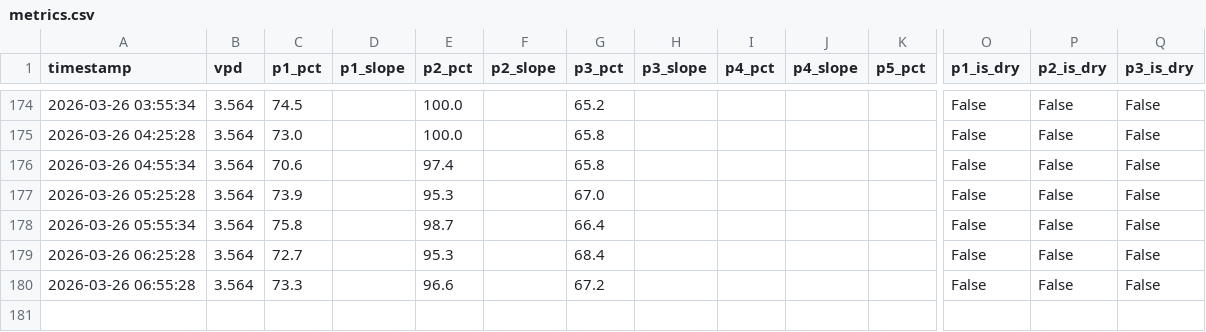
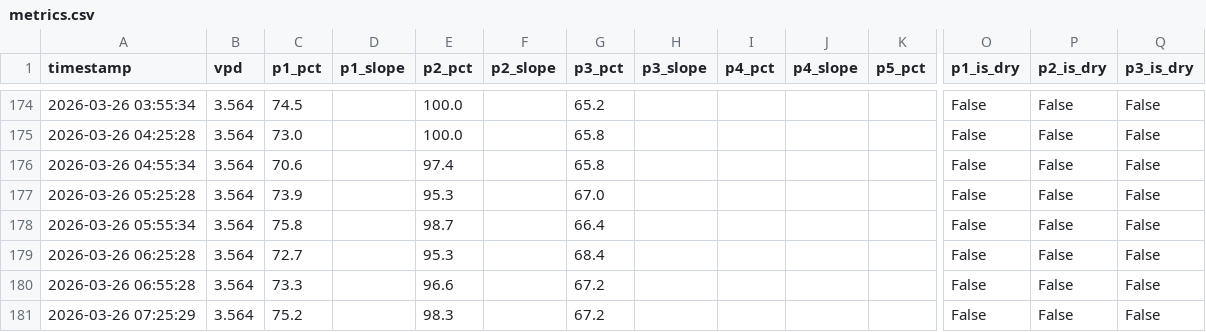
Before and after one commit to surendranb/gardenbot, a CSV file: docs/data/metrics.csv, drawn as a sheet; only a part is shown, gaps mark what is left out; rows hold the shown columns only; the diff names each change by its address in the sheet, - before the commit and + after, or states it on an @@ line.

```diff
--- a/docs/data/metrics.csv
+++ b/docs/data/metrics.csv
+row 181: 2026-03-26 07:25:29 | 3.564 | 75.2 |  | 98.3 |  | 67.2 |  |  |  |  | False | False | False
```
Also changed, not shown: docs/data/telemetry.csv, 4 other files.
